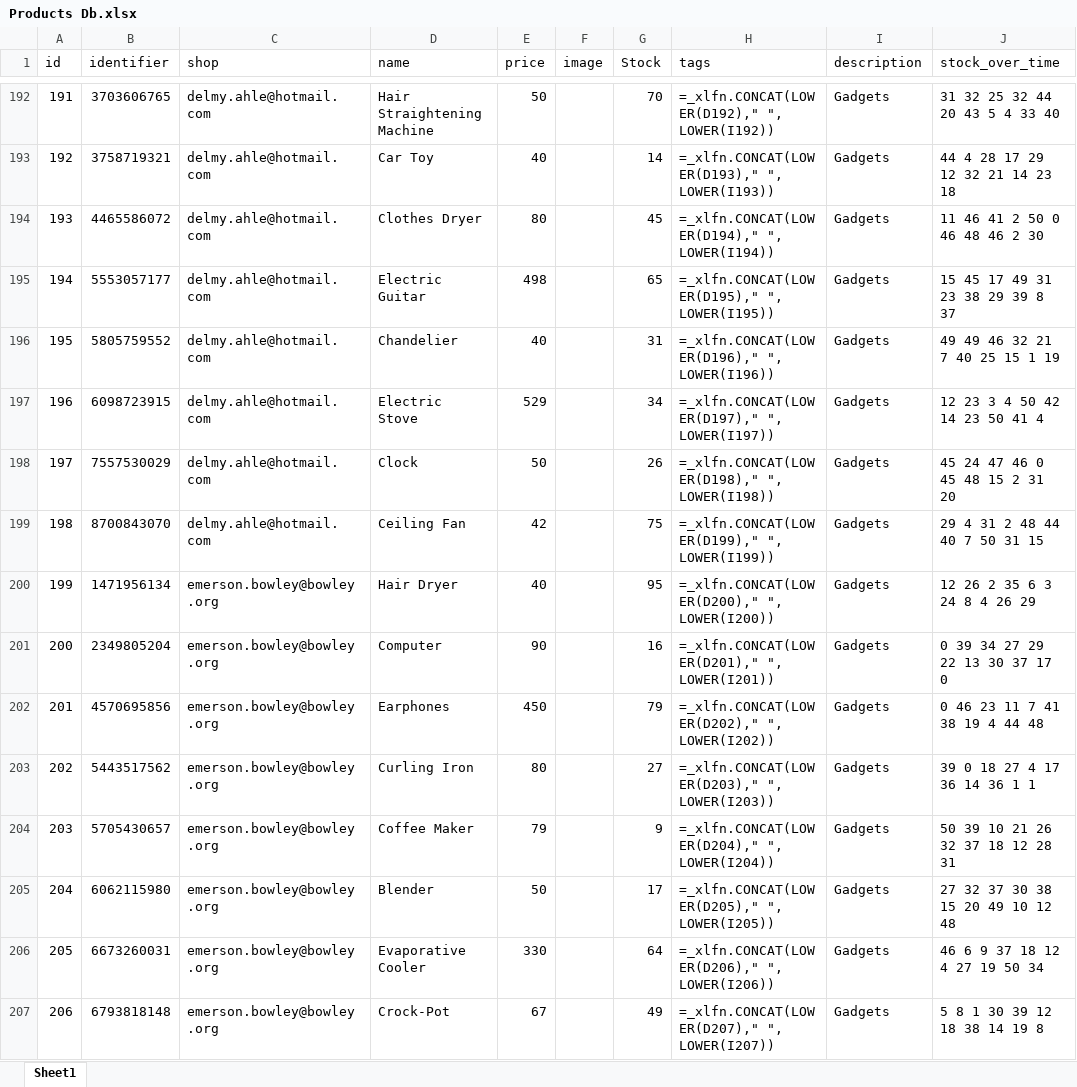
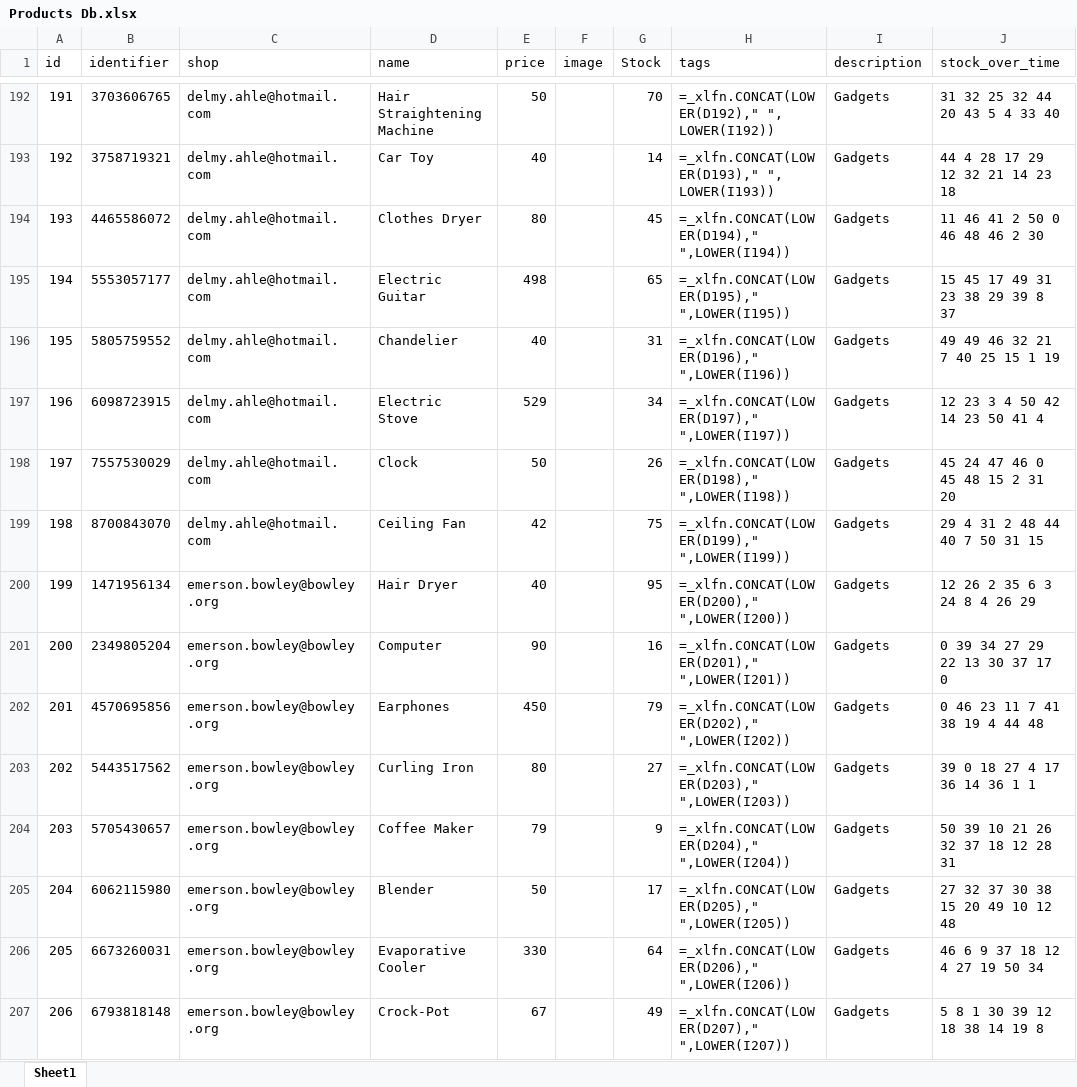
Before and after one commit to DhruvK-Sethi/APEX-Hackathon, an Excel workbook: daveydark/src/Products Db.xlsx, sheet Sheet1, drawn as a sheet; only a part is shown, gaps mark what is left out; values as stored, in another font and other column widths than the file's, no borders; formulas are shown in place of their values; conditional formats not drawn; the diff covers the shown part only; the diff names each change by its address in the sheet, - before the commit and + after, or states it on an @@ line.

```diff
--- a/daveydark/src/Products Db.xlsx (sheet Sheet1)
+++ b/daveydark/src/Products Db.xlsx (sheet Sheet1)
-H194 (tags): =_xlfn.CONCAT(LOWER(D194)," ", LOWER(I194))
+H194 (tags): =_xlfn.CONCAT(LOWER(D194)," ",LOWER(I194))
-H195 (tags): =_xlfn.CONCAT(LOWER(D195)," ", LOWER(I195))
+H195 (tags): =_xlfn.CONCAT(LOWER(D195)," ",LOWER(I195))
-H196 (tags): =_xlfn.CONCAT(LOWER(D196)," ", LOWER(I196))
+H196 (tags): =_xlfn.CONCAT(LOWER(D196)," ",LOWER(I196))
-H197 (tags): =_xlfn.CONCAT(LOWER(D197)," ", LOWER(I197))
+H197 (tags): =_xlfn.CONCAT(LOWER(D197)," ",LOWER(I197))
-H198 (tags): =_xlfn.CONCAT(LOWER(D198)," ", LOWER(I198))
+H198 (tags): =_xlfn.CONCAT(LOWER(D198)," ",LOWER(I198))
-H199 (tags): =_xlfn.CONCAT(LOWER(D199)," ", LOWER(I199))
+H199 (tags): =_xlfn.CONCAT(LOWER(D199)," ",LOWER(I199))
-H200 (tags): =_xlfn.CONCAT(LOWER(D200)," ", LOWER(I200))
+H200 (tags): =_xlfn.CONCAT(LOWER(D200)," ",LOWER(I200))
-H201 (tags): =_xlfn.CONCAT(LOWER(D201)," ", LOWER(I201))
+H201 (tags): =_xlfn.CONCAT(LOWER(D201)," ",LOWER(I201))
-H202 (tags): =_xlfn.CONCAT(LOWER(D202)," ", LOWER(I202))
+H202 (tags): =_xlfn.CONCAT(LOWER(D202)," ",LOWER(I202))
-H203 (tags): =_xlfn.CONCAT(LOWER(D203)," ", LOWER(I203))
+H203 (tags): =_xlfn.CONCAT(LOWER(D203)," ",LOWER(I203))
-H204 (tags): =_xlfn.CONCAT(LOWER(D204)," ", LOWER(I204))
+H204 (tags): =_xlfn.CONCAT(LOWER(D204)," ",LOWER(I204))
-H205 (tags): =_xlfn.CONCAT(LOWER(D205)," ", LOWER(I205))
+H205 (tags): =_xlfn.CONCAT(LOWER(D205)," ",LOWER(I205))
-H206 (tags): =_xlfn.CONCAT(LOWER(D206)," ", LOWER(I206))
+H206 (tags): =_xlfn.CONCAT(LOWER(D206)," ",LOWER(I206))
-H207 (tags): =_xlfn.CONCAT(LOWER(D207)," ", LOWER(I207))
+H207 (tags): =_xlfn.CONCAT(LOWER(D207)," ",LOWER(I207))
```
Also changed, not shown: 394 edited cells elsewhere in this sheet, 3 other files.
